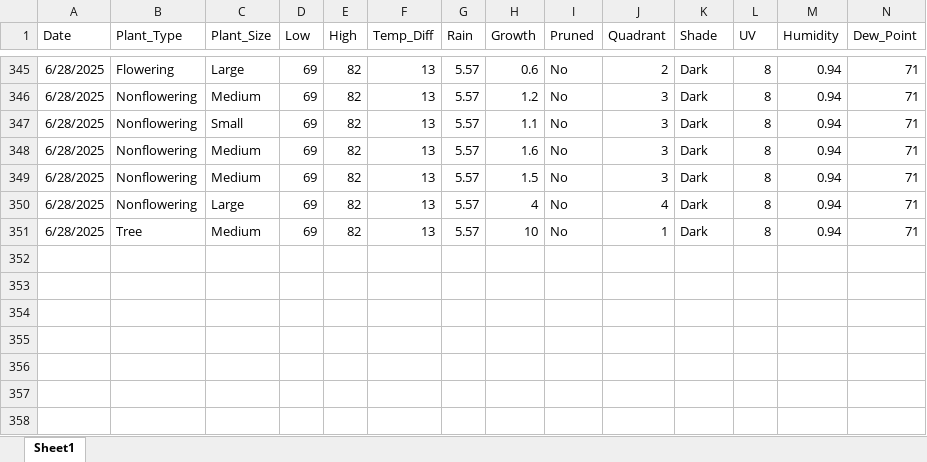
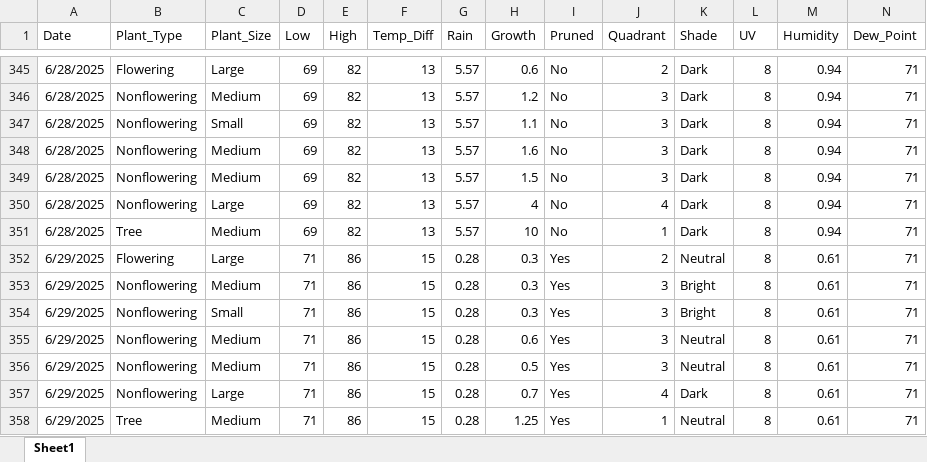
Before and after one commit to WVF-1/Summer-Research-Project, an Excel workbook: Landscaping Data.xlsx, sheet Sheet1, drawn as a sheet; only a part is shown, gaps mark what is left out; values as stored, in another font and other column widths than the file's, no borders; rows hold the shown columns only; the diff names each change by its address in the sheet, - before the commit and + after, or states it on an @@ line.

Commit message:
Add files via upload

```diff
--- a/Landscaping Data.xlsx (sheet Sheet1)
+++ b/Landscaping Data.xlsx (sheet Sheet1)
+row 352: 6/29/2025 | Flowering | Large | 71 | 86 | 15 | 0.28 | 0.3 | Yes | 2 | Neutral | 8 | 0.61 | 71
+row 353: 6/29/2025 | Nonflowering | Medium | 71 | 86 | 15 | 0.28 | 0.3 | Yes | 3 | Bright | 8 | 0.61 | 71
+row 354: 6/29/2025 | Nonflowering | Small | 71 | 86 | 15 | 0.28 | 0.3 | Yes | 3 | Bright | 8 | 0.61 | 71
+row 355: 6/29/2025 | Nonflowering | Medium | 71 | 86 | 15 | 0.28 | 0.6 | Yes | 3 | Neutral | 8 | 0.61 | 71
+row 356: 6/29/2025 | Nonflowering | Medium | 71 | 86 | 15 | 0.28 | 0.5 | Yes | 3 | Neutral | 8 | 0.61 | 71
+row 357: 6/29/2025 | Nonflowering | Large | 71 | 86 | 15 | 0.28 | 0.7 | Yes | 4 | Dark | 8 | 0.61 | 71
+row 358: 6/29/2025 | Tree | Medium | 71 | 86 | 15 | 0.28 | 1.25 | Yes | 1 | Neutral | 8 | 0.61 | 71
```
